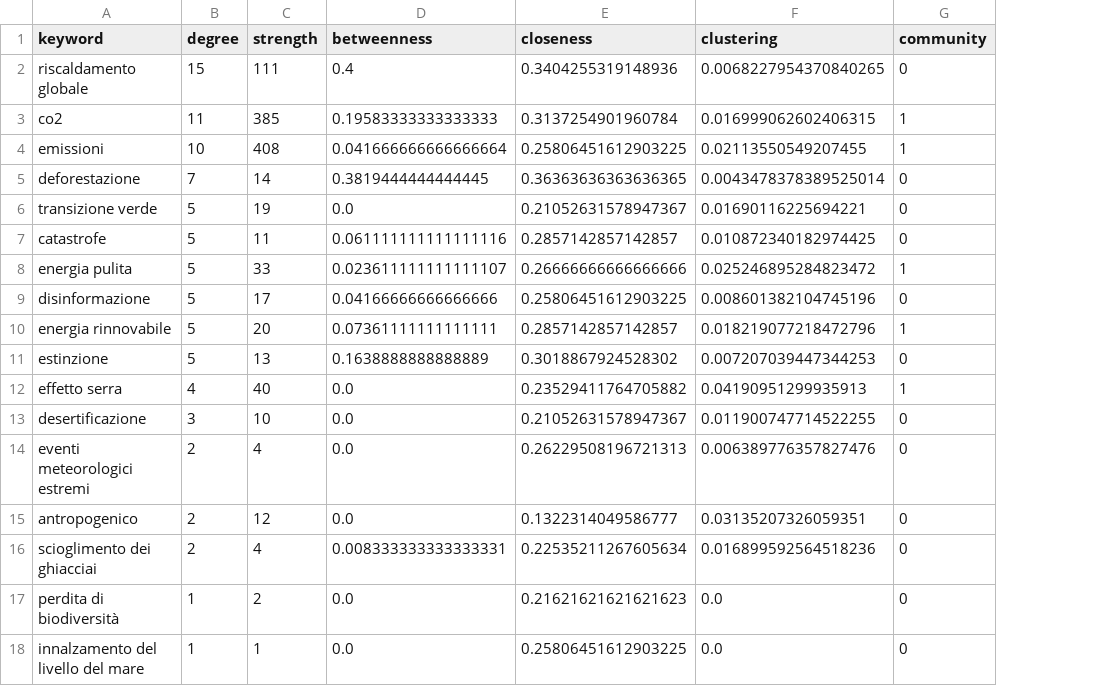
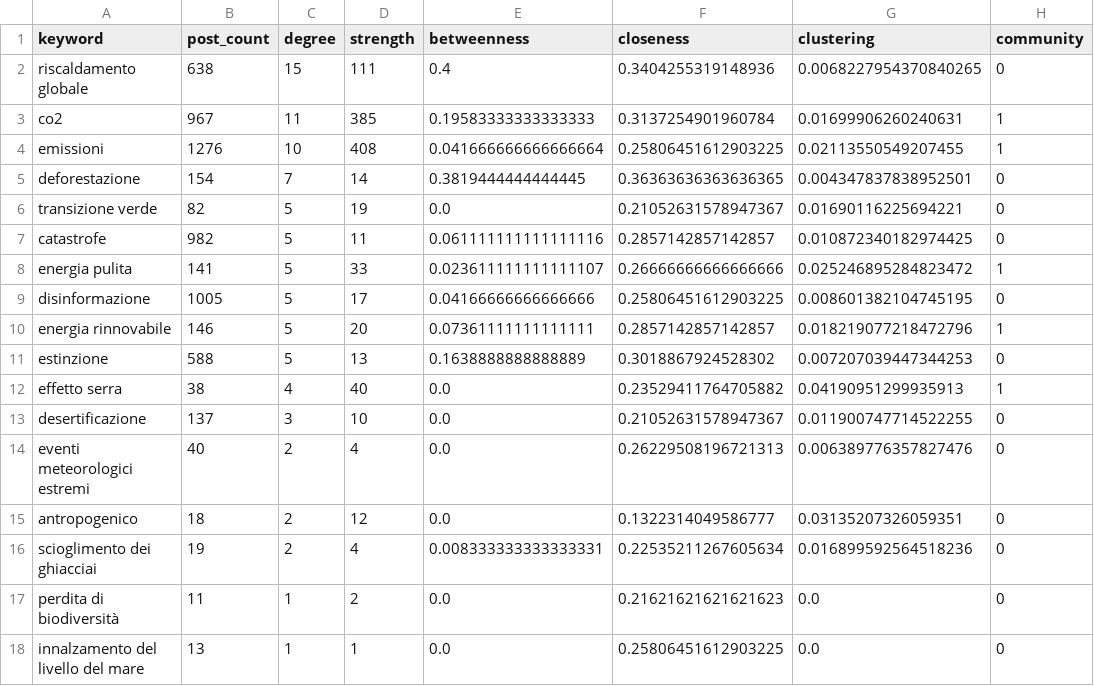
Before and after one commit to megahelio/CS_Networks_Graphs, a CSV file: jupyter/analysis_results/Italy_bluesky_posts/node_metrics.csv, drawn as a sheet; addresses are those after the commit; the diff names each change by its address in the sheet, - before the commit and + after, or states it on an @@ line.

```diff
--- a/jupyter/analysis_results/Italy_bluesky_posts/node_metrics.csv
+++ b/jupyter/analysis_results/Italy_bluesky_posts/node_metrics.csv
+column B (post_count), rows 2-18: 638 | 967 | 1276 | 154 | 82 | 982 | 141 | 1005 | 146 | 588 | 38 | 137 | 40 | 18 | 19 | 11 | 13
-G3 (clustering): 0.016999062602406315
+G3 (clustering): 0.01699906260240631
-G5 (clustering): 0.0043478378389525014
+G5 (clustering): 0.004347837838952501
-G9 (clustering): 0.008601382104745196
+G9 (clustering): 0.008601382104745195
```
Also changed, not shown: jupyter/analysis_results/Germany_bluesky_posts/global_metrics.csv, jupyter/analysis_results/Germany_bluesky_posts/node_metrics.csv, 41 other files.
